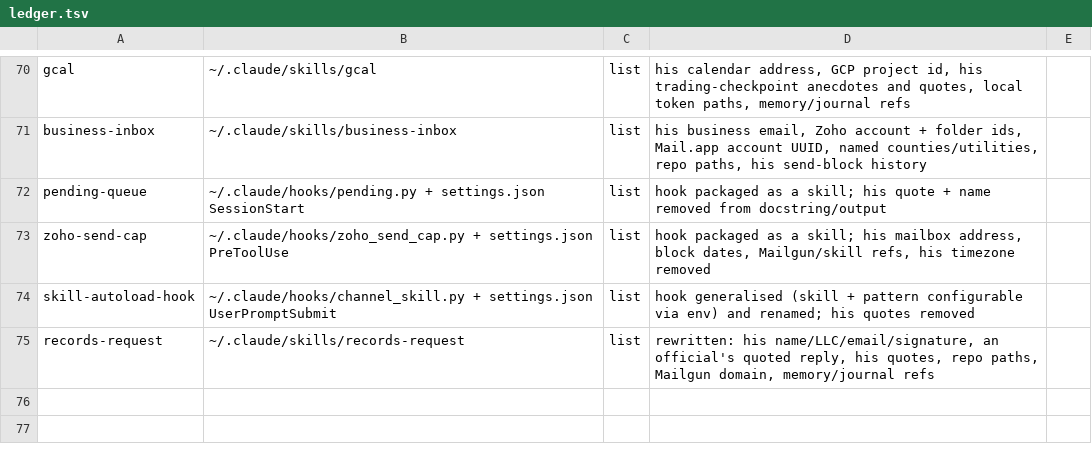
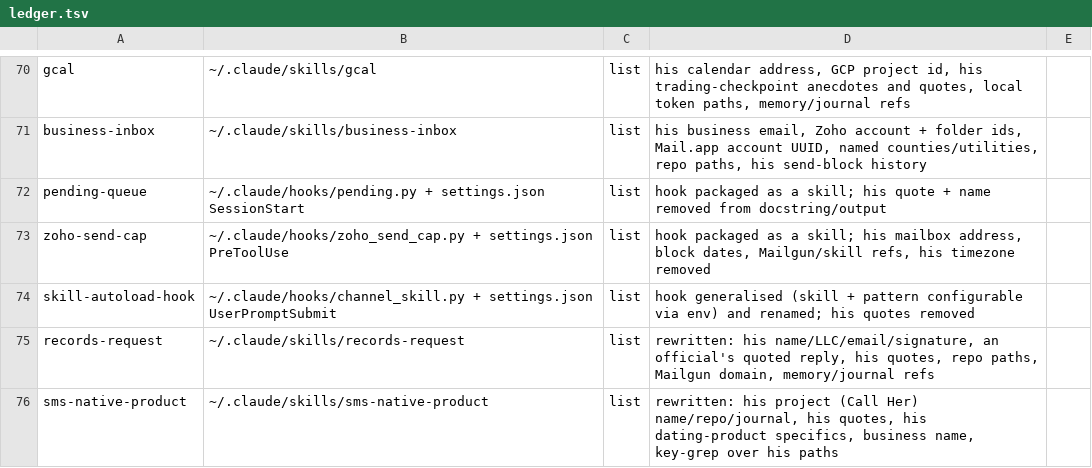
Before and after one commit to 2016judea/agensi-skills, a TSV file: ledger.tsv, drawn as a sheet; only a part is shown, gaps mark what is left out.

Commit message:
Scrub sms-native-product

```diff
--- a/ledger.tsv
+++ b/ledger.tsv
@@ -75 +75,2 @@ skill-autoload-hook	~/.claude/hooks/channel_skill.py + settings.json UserPromptS
 records-request	~/.claude/skills/records-request	list	rewritten: his name/LLC/email/signature, an official's quoted reply, his quotes, repo paths, Mailgun domain, memory/journal refs	
+sms-native-product	~/.claude/skills/sms-native-product	list	rewritten: his project (Call Her) name/repo/journal, his quotes, his dating-product specifics, business name, key-grep over his paths	
```
Also changed, not shown: 1 other file.
